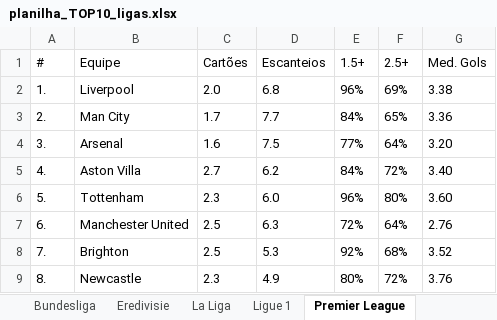
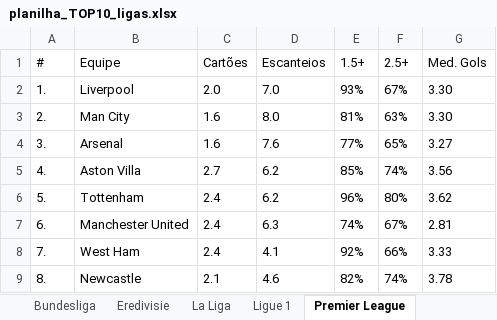
Before and after one commit to VictorRossan0/Python, an Excel workbook: top_league_soccer/Excel/planilha_TOP10_ligas.xlsx, sheet Premier League, drawn as a sheet; only a part is shown; values as stored, in another font and other column widths than the file's, no borders; the diff covers the shown part only; the diff names each change by its address in the sheet, - before the commit and + after, or states it on an @@ line.

```diff
--- a/top_league_soccer/Excel/planilha_TOP10_ligas.xlsx (sheet Premier League)
+++ b/top_league_soccer/Excel/planilha_TOP10_ligas.xlsx (sheet Premier League)
-D2 (Escanteios): 6.8
+D2 (Escanteios): 7.0
-E2 (1.5+): 96%
+E2 (1.5+): 93%
-F2 (2.5+): 69%
+F2 (2.5+): 67%
-G2 (Med. Gols): 3.38
+G2 (Med. Gols): 3.30
-C3 (Cartões): 1.7
+C3 (Cartões): 1.6
-D3 (Escanteios): 7.7
+D3 (Escanteios): 8.0
-E3 (1.5+): 84%
+E3 (1.5+): 81%
-F3 (2.5+): 65%
+F3 (2.5+): 63%
-G3 (Med. Gols): 3.36
+G3 (Med. Gols): 3.30
-D4 (Escanteios): 7.5
+D4 (Escanteios): 7.6
-F4 (2.5+): 64%
+F4 (2.5+): 65%
-G4 (Med. Gols): 3.20
+G4 (Med. Gols): 3.27
-E5 (1.5+): 84%
+E5 (1.5+): 85%
-F5 (2.5+): 72%
+F5 (2.5+): 74%
-G5 (Med. Gols): 3.40
+G5 (Med. Gols): 3.56
-C6 (Cartões): 2.3
+C6 (Cartões): 2.4
-D6 (Escanteios): 6.0
+D6 (Escanteios): 6.2
-G6 (Med. Gols): 3.60
+G6 (Med. Gols): 3.62
-C7:C8 (Cartões): 2.5
+C7:C8 (Cartões): 2.4
-E7 (1.5+): 72%
+E7 (1.5+): 74%
-F7 (2.5+): 64%
+F7 (2.5+): 67%
-G7 (Med. Gols): 2.76
+G7 (Med. Gols): 2.81
-B8 (Equipe): Brighton
+B8 (Equipe): West Ham
-D8 (Escanteios): 5.3
+D8 (Escanteios): 4.1
-F8 (2.5+): 68%
+F8 (2.5+): 66%
-G8 (Med. Gols): 3.52
+G8 (Med. Gols): 3.33
-C9 (Cartões): 2.3
+C9 (Cartões): 2.1
-D9 (Escanteios): 4.9
+D9 (Escanteios): 4.6
-E9 (1.5+): 80%
+E9 (1.5+): 82%
-F9 (2.5+): 72%
+F9 (2.5+): 74%
-G9 (Med. Gols): 3.76
+G9 (Med. Gols): 3.78
```
Also changed, not shown: 57 edited cells elsewhere in this sheet, sheet Serie A, sheet Super Lig, sheet Primeira Liga, sheet Bundesliga, sheet La Liga, sheet Ligue 1, 3 more sheets, nba/Excel/informacoes_eventos.xlsx, nba/Excel/planilha_NBA.xlsx, 43 other files.
